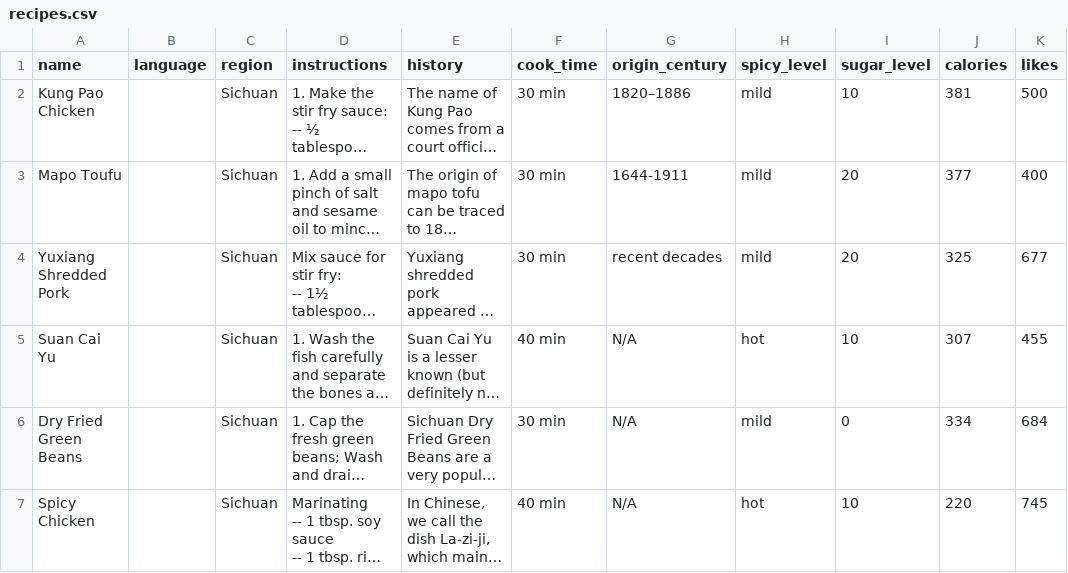
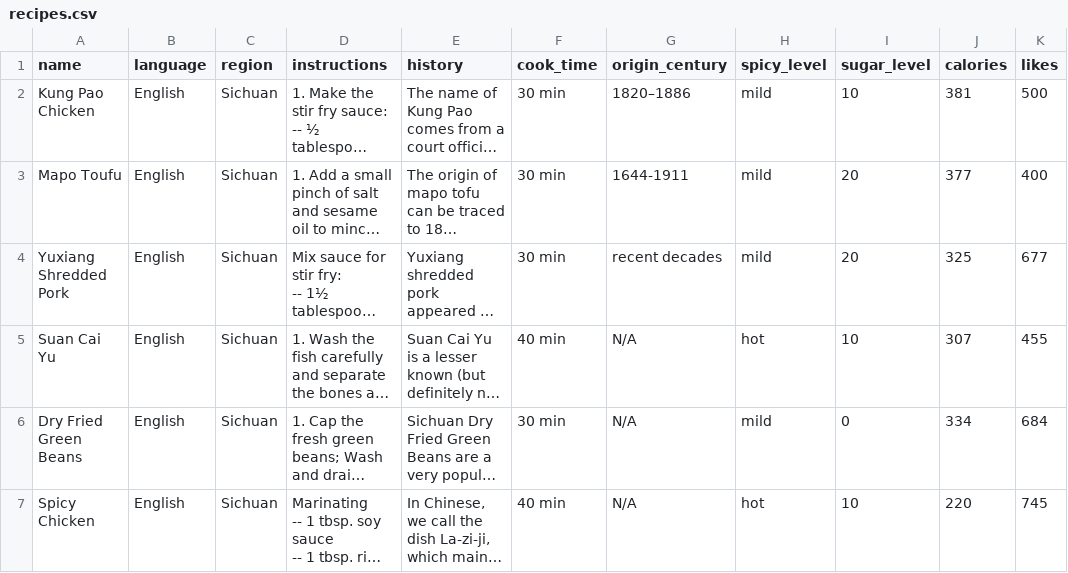
Before and after one commit to jcjc2019/Master_Chef-1, a CSV file: db/recipes.csv, drawn as a sheet; only a part is shown; long unchanged cells end in …; the diff names each change by its address in the sheet, - before the commit and + after, or states it on an @@ line.

```diff
--- a/db/recipes.csv
+++ b/db/recipes.csv
-B2:B7 (language): (empty)
+B2:B7 (language): English
```
Also changed, not shown: 8 other files.
